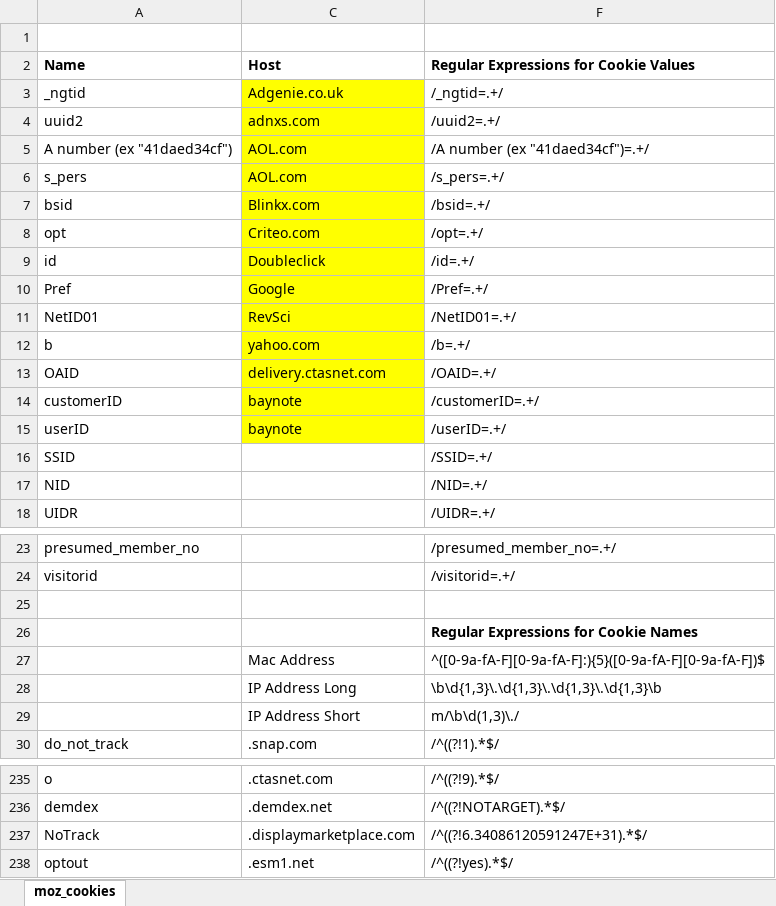
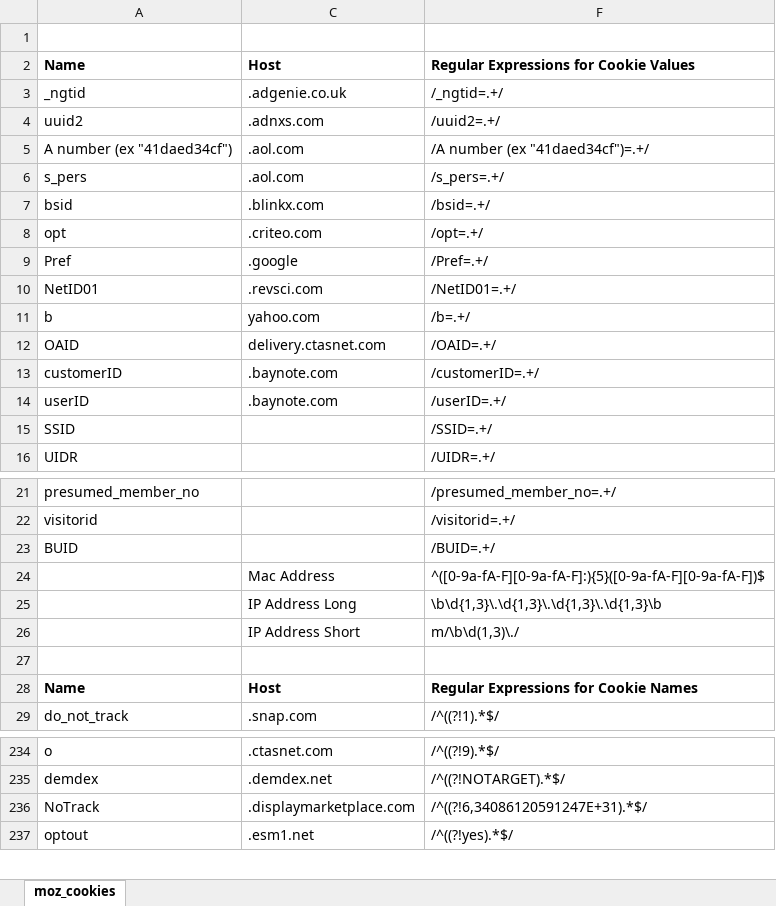
Before and after one commit to edfelten/Tracking-Report-Card, an Excel workbook: moz_cookies_chris.xlsx, sheet moz_cookies, drawn as a sheet; only a part is shown, gaps mark what is left out; values as stored, in another font and other column widths than the file's, no borders; removed rows and columns are numbered as before the commit, all else as after; the diff names each change by its address in the sheet, - before the commit and + after, or states it on an @@ line.

Commit message:
Update of regular expressions for identifying tracking cookies

```diff
--- a/moz_cookies_chris.xlsx (sheet moz_cookies)
+++ b/moz_cookies_chris.xlsx (sheet moz_cookies)
-C3: Adgenie.co.uk
+C3: .adgenie.co.uk
-C3:C8 fill: #FFFF00
+C3:C8 fill: none
-C4: adnxs.com
+C4: .adnxs.com
-C5:C6: AOL.com
+C5:C6: .aol.com
-C7: Blinkx.com
+C7: .blinkx.com
-C8: Criteo.com
+C8: .criteo.com
-row 9: id | Doubleclick | /id=.+/
-C9: Google
+C9: .google
-C9:C14 fill: #FFFF00
+C9:C14 fill: none
-C10: RevSci
+C10: .revsci.com
-C13:C14: baynote
+C13:C14: .baynote.com
-row 17: NID |  | /NID=.+/
-row 23: (empty)
+row 23: BUID |  | /BUID=.+/
-row 26:  |  | Regular Expressions for Cookie Names
+row 27: (empty)
+row 28: Name | Host | Regular Expressions for Cookie Names
-F236: /^((?!6.34086120591247E+31).*$/
+F236: /^((?!6,34086120591247E+31).*$/
```
Also changed, not shown: formulas that keep their value, hidden cells, lessonslearned_1pm.xlsx.
